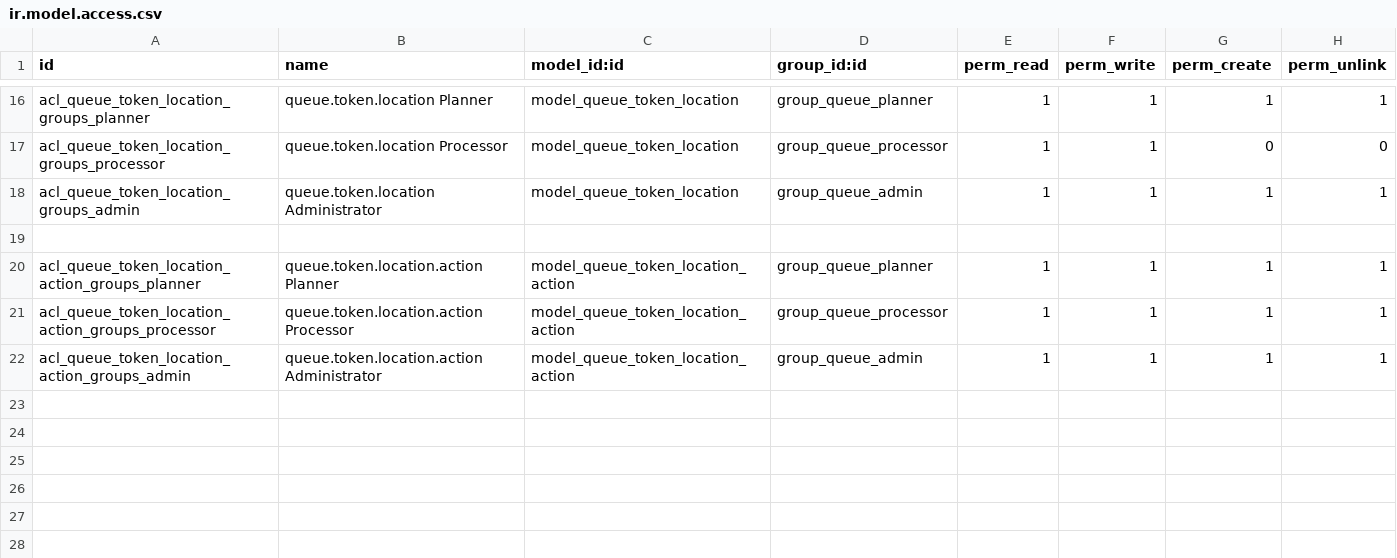
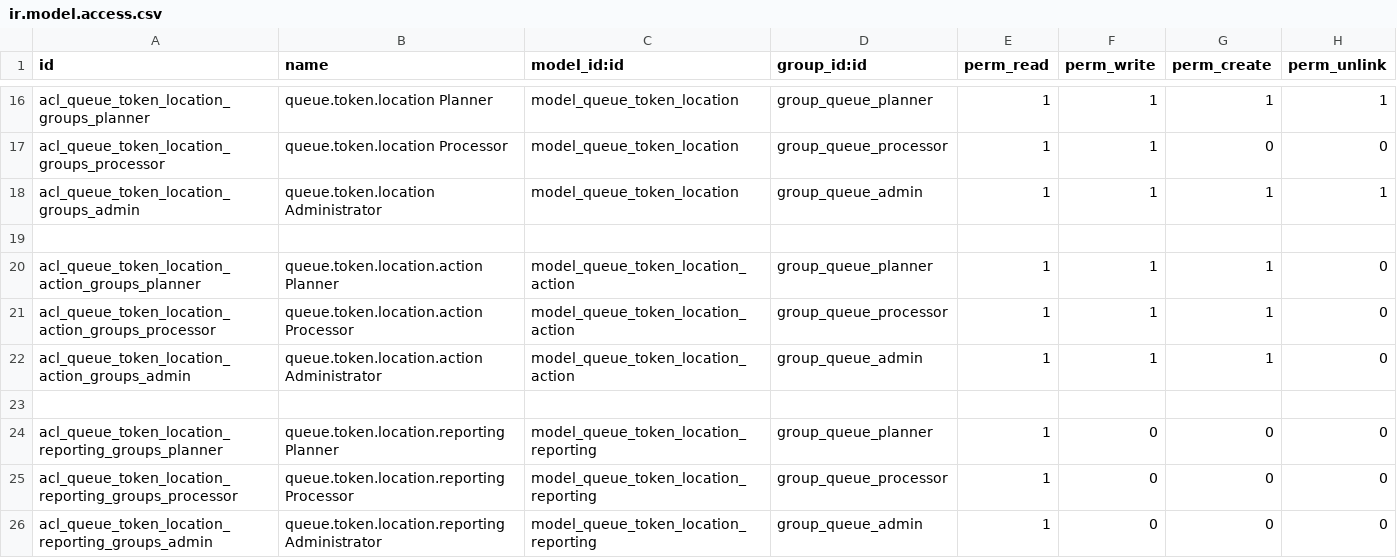
Before and after one commit to tegin/kiwi, a CSV file: queue_management/security/ir.model.access.csv, drawn as a sheet; only a part is shown, gaps mark what is left out.

Commit message:
[IMP] queue_management: Add reporting

```diff
--- a/queue_management/security/ir.model.access.csv
+++ b/queue_management/security/ir.model.access.csv
@@ -19,4 +19,8 @@ acl_queue_token_location_groups_admin,queue.token.location Administrator,model_q
 
-acl_queue_token_location_action_groups_planner,queue.token.location.action Planner,model_queue_token_location_action,group_queue_planner,1,1,1,1
-acl_queue_token_location_action_groups_processor,queue.token.location.action Processor,model_queue_token_location_action,group_queue_processor,1,1,1,1
-acl_queue_token_location_action_groups_admin,queue.token.location.action Administrator,model_queue_token_location_action,group_queue_admin,1,1,1,1
+acl_queue_token_location_action_groups_planner,queue.token.location.action Planner,model_queue_token_location_action,group_queue_planner,1,1,1,0
+acl_queue_token_location_action_groups_processor,queue.token.location.action Processor,model_queue_token_location_action,group_queue_processor,1,1,1,0
+acl_queue_token_location_action_groups_admin,queue.token.location.action Administrator,model_queue_token_location_action,group_queue_admin,1,1,1,0
+
+acl_queue_token_location_reporting_groups_planner,queue.token.location.reporting Planner,model_queue_token_location_reporting,group_queue_planner,1,0,0,0
+acl_queue_token_location_reporting_groups_processor,queue.token.location.reporting Processor,model_queue_token_location_reporting,group_queue_processor,1,0,0,0
+acl_queue_token_location_reporting_groups_admin,queue.token.location.reporting Administrator,model_queue_token_location_reporting,group_queue_admin,1,0,0,0
```
Also changed, not shown: 8 other files.
